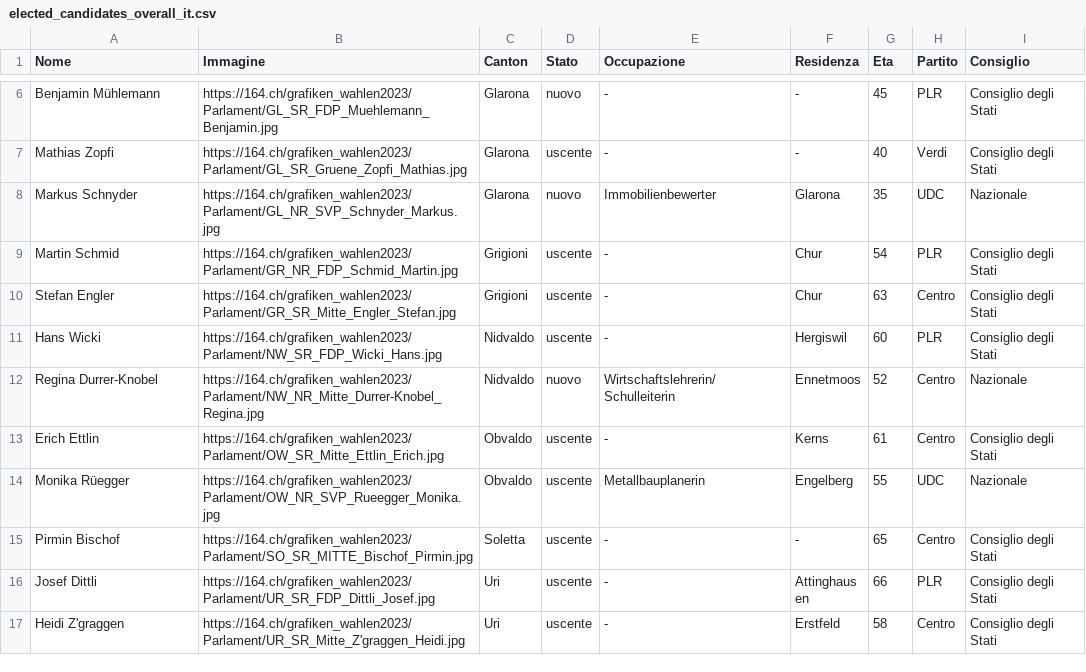
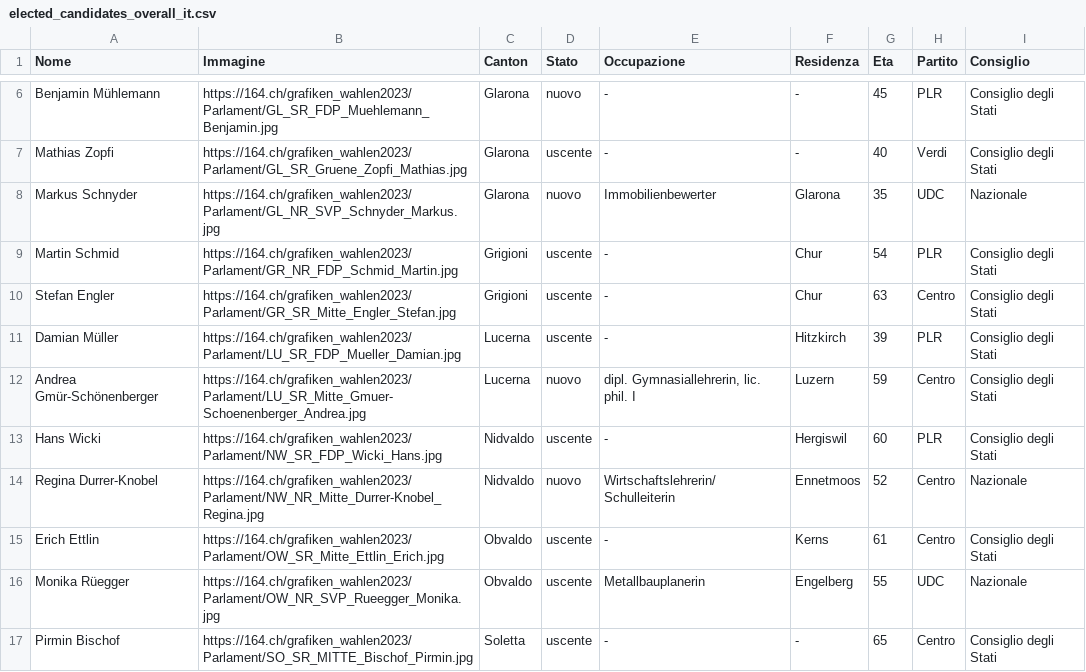
Before and after one commit to awp-finanznachrichten/sda_eidgenoessische_wahlen_datafeed, a CSV file: Output/elected_candidates_overall_it.csv, drawn as a sheet; only a part is shown, gaps mark what is left out; the shorter side is filled out with more unchanged rows; the diff names each change by its address in the sheet, - before the commit and + after, or states it on an @@ line.

```diff
--- a/Output/elected_candidates_overall_it.csv
+++ b/Output/elected_candidates_overall_it.csv
+row 11: Damian Müller | https://164.ch/grafiken_wahlen2023/Parlament/LU_SR_FDP_Mueller_Damian.jpg | Lucerna | uscente | - | Hitzkirch | 39 | PLR | Consiglio degli Stati
+row 12: Andrea Gmür-Schönenberger | https://164.ch/grafiken_wahlen2023/Parlament/LU_SR_Mitte_Gmuer-Schoenenberger_Andrea.jpg | Lucerna | nuovo | dipl. Gymnasiallehrerin, lic. phil. I | Luzern | 59 | Centro | Consiglio degli Stati
```
Also changed, not shown: Output/elected_candidates_overall_de.csv, Output/elected_candidates_overall_fr.csv, 16 other files.
